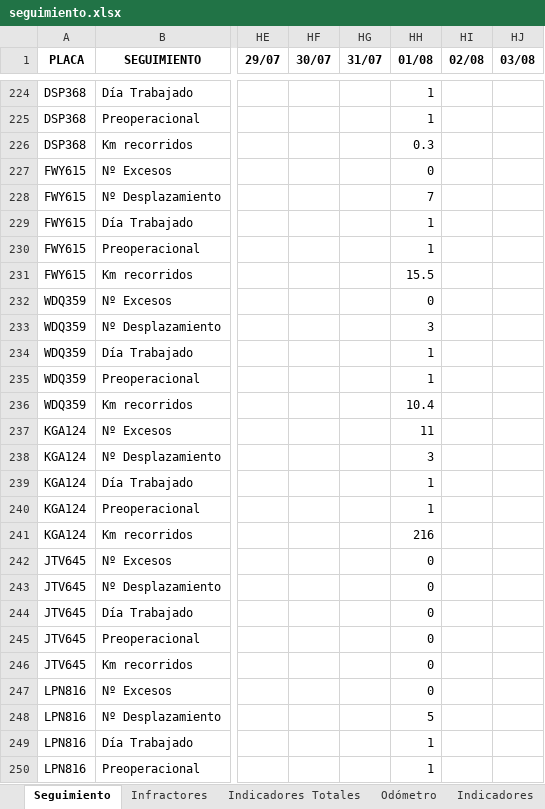
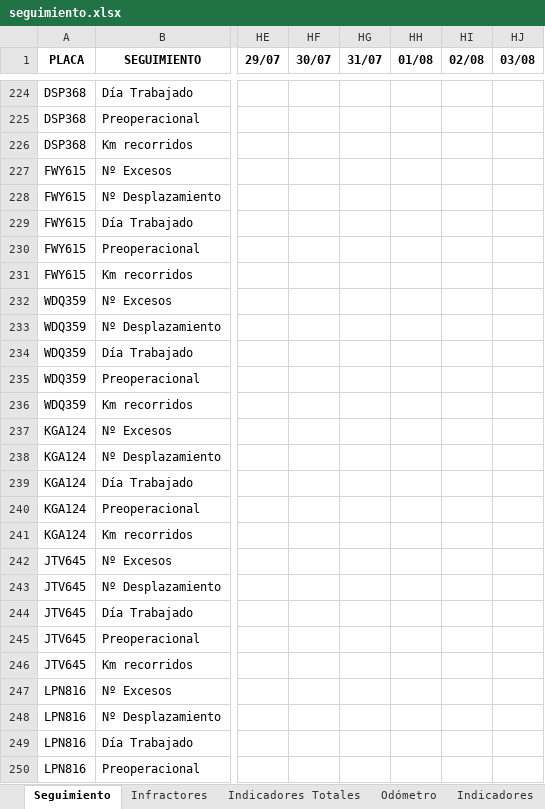
Before and after one commit to SGI-ManuelPico/informesVehiculares, an Excel workbook: seguimiento.xlsx, sheet Seguimiento, drawn as a sheet; only a part is shown, gaps mark what is left out; values as stored, in another font and other column widths than the file's, no borders; the diff covers the shown part only; the diff names each change by its address in the sheet, - before the commit and + after, or states it on an @@ line.

```diff
--- a/seguimiento.xlsx (sheet Seguimiento)
+++ b/seguimiento.xlsx (sheet Seguimiento)
-HH224:HH225 (01/08): 1
+HH224:HH225 (01/08): (empty)
-HH226 (01/08): 0.3
+HH226 (01/08): (empty)
-HH227 (01/08): 0
+HH227 (01/08): (empty)
-HH228 (01/08): 7
+HH228 (01/08): (empty)
-HH229:HH230 (01/08): 1
+HH229:HH230 (01/08): (empty)
-HH231 (01/08): 15.5
+HH231 (01/08): (empty)
-HH232 (01/08): 0
+HH232 (01/08): (empty)
-HH233 (01/08): 3
+HH233 (01/08): (empty)
-HH234:HH235 (01/08): 1
+HH234:HH235 (01/08): (empty)
-HH236 (01/08): 10.4
+HH236 (01/08): (empty)
-HH237 (01/08): 11
+HH237 (01/08): (empty)
-HH238 (01/08): 3
+HH238 (01/08): (empty)
-HH239:HH240 (01/08): 1
+HH239:HH240 (01/08): (empty)
-HH241 (01/08): 216
+HH241 (01/08): (empty)
-HH242:HH247 (01/08): 0
+HH242:HH247 (01/08): (empty)
-HH248 (01/08): 5
+HH248 (01/08): (empty)
-HH249:HH250 (01/08): 1
+HH249:HH250 (01/08): (empty)
```
Also changed, not shown: 183 edited cells elsewhere in this sheet, sheet Infractores, sheet Odómetro, sheet Indicadores, sheet Indicadores Totales, other sheet tabs.
